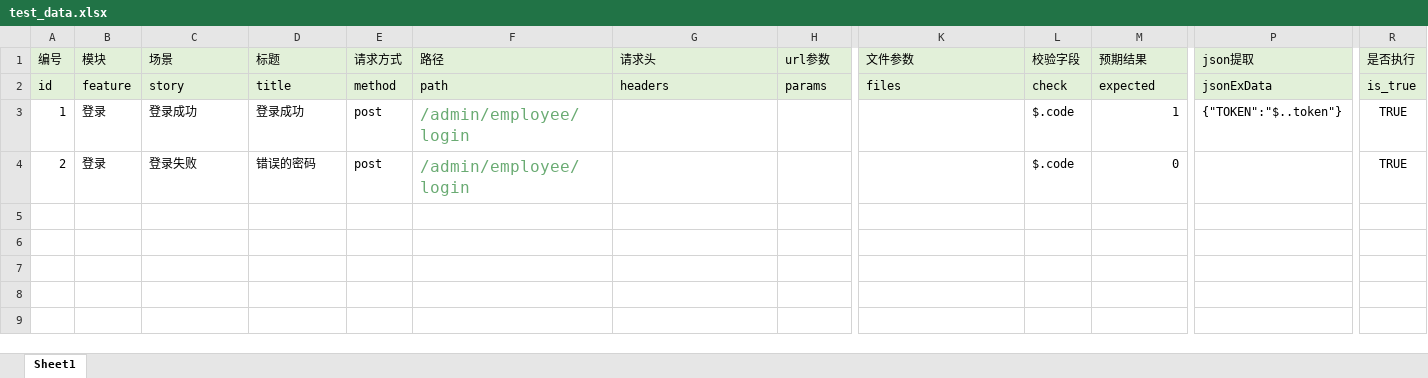
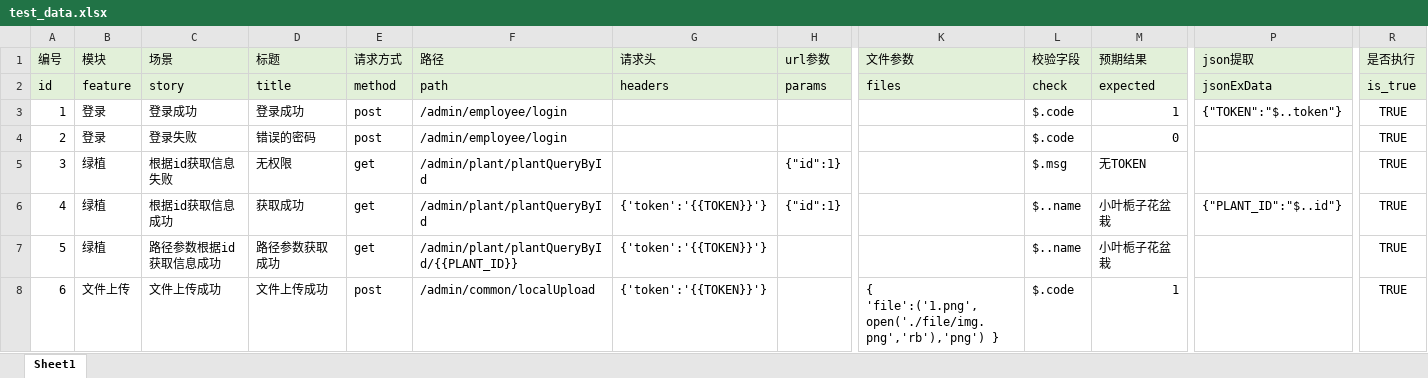
Before and after one commit to D-F-Master/TestAutomationframework, an Excel workbook: data/test_data.xlsx, sheet Sheet1, drawn as a sheet; only a part is shown, gaps mark what is left out; values as stored, in another font and other column widths than the file's, no borders; rows hold the shown columns only; the diff names each change by its address in the sheet, - before the commit and + after, or states it on an @@ line.

```diff
--- a/data/test_data.xlsx (sheet Sheet1)
+++ b/data/test_data.xlsx (sheet Sheet1)
-F3:F4 text colour: #6AAB73
+F3:F4 text colour: black, text size: smaller
+row 5: 3 | 绿植 | 根据id获取信息失败 | 无权限 | get | /admin/plant/plantQueryById |  | {"id":1} |  | $.msg | 无TOKEN |  | TRUE
+row 6: 4 | 绿植 | 根据id获取信息成功 | 获取成功 | get | /admin/plant/plantQueryById | {'token':'{{TOKEN}}'} | {"id":1} |  | $..name | 小叶栀子花盆栽 | {"PLANT_ID":"$..id"} | TRUE
+row 7: 5 | 绿植 | 路径参数根据id获取信息成功 | 路径参数获取成功 | get | /admin/plant/plantQueryById/{{PLANT_ID}} | {'token':'{{TOKEN}}'} |  |  | $..name | 小叶栀子花盆栽 |  | TRUE
+row 8: 6 | 文件上传 | 文件上传成功 | 文件上传成功 | post | /admin/common/localUpload | {'token':'{{TOKEN}}'} |  | { 'file':('1.png',open('./file/img.png','rb'),'png') } | $.code | 1 |  | TRUE
```
Also changed, not shown: 11 other files.
